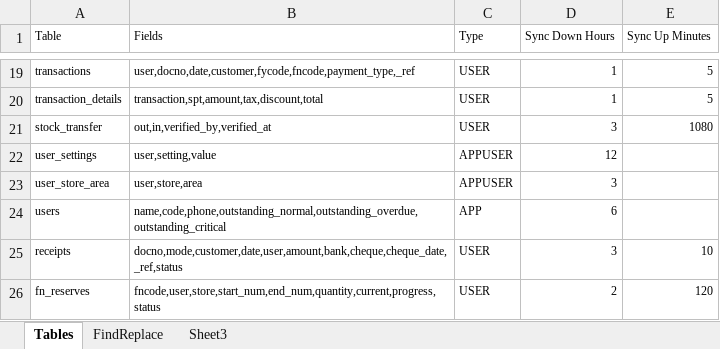
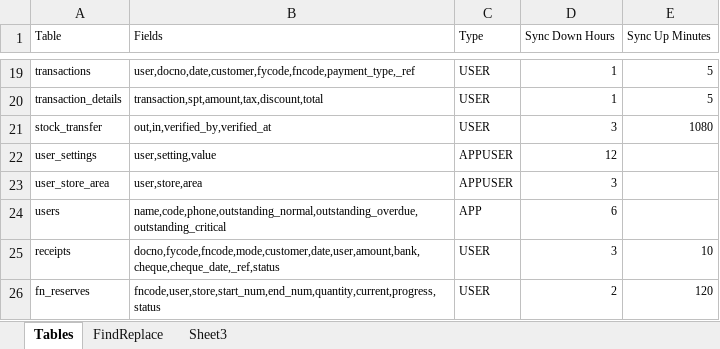
Before and after one commit to MilestoneInnovativeTechnologies/epss, an Excel workbook: SSAssetControllerDatabase.xlsx, sheet Tables, drawn as a sheet; only a part is shown, gaps mark what is left out; values as stored, in another font and other column widths than the file's, no borders; table styles not drawn; the diff names each change by its address in the sheet, - before the commit and + after, or states it on an @@ line.

Commit message:
FYCode and FNCode added to receipt table

```diff
--- a/SSAssetControllerDatabase.xlsx (sheet Tables)
+++ b/SSAssetControllerDatabase.xlsx (sheet Tables)
-B25 (Fields): docno,mode,customer,date,user,amount,bank,cheque,cheque_date,_ref,status
+B25 (Fields): docno,fycode,fncode,mode,customer,date,user,amount,bank,cheque,cheque_date,_ref,status
```
